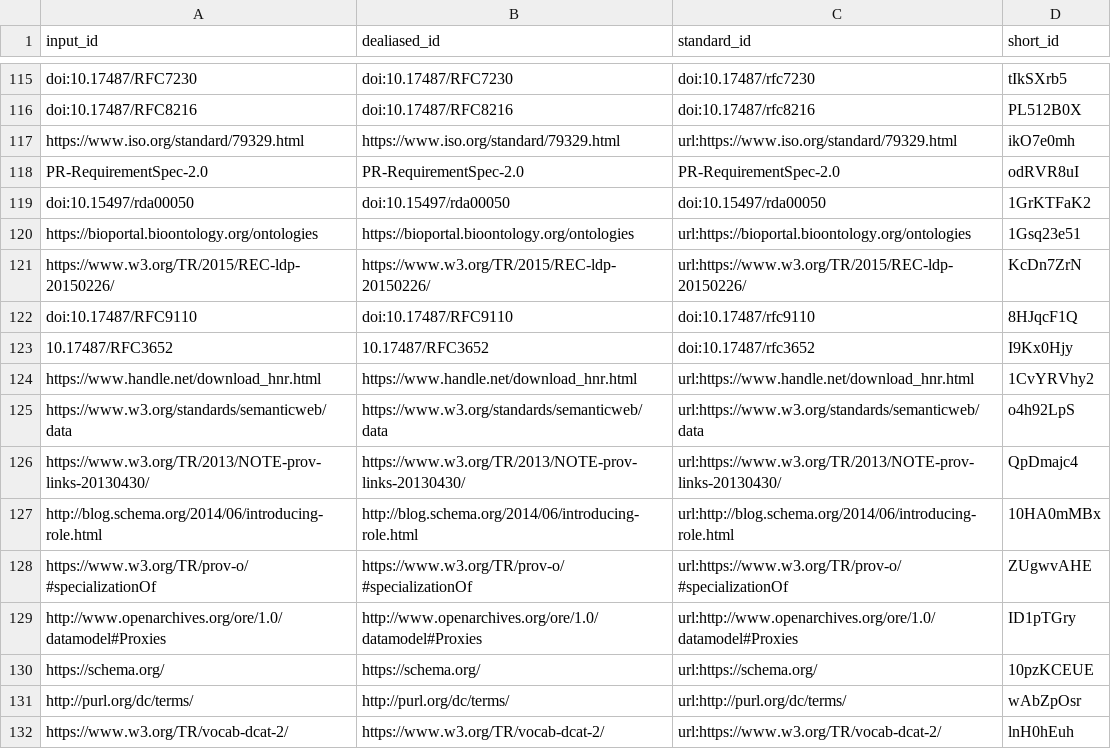
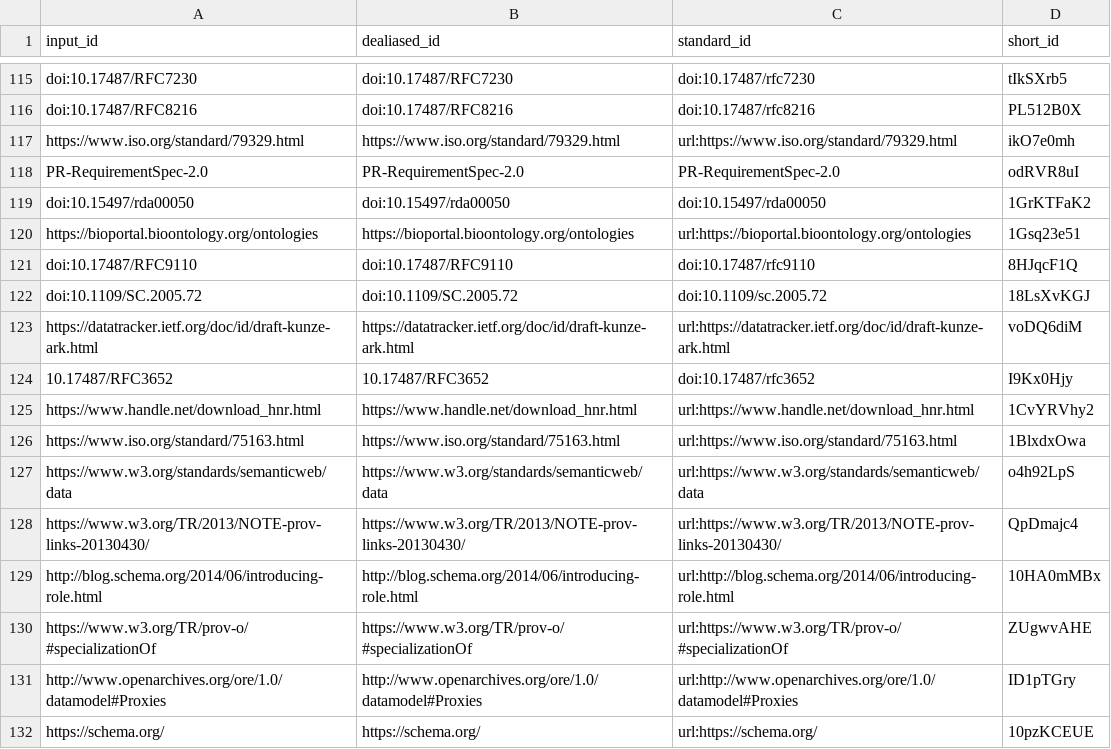
Before and after one commit to stain/2022-fdo-paper, a TSV file: citations.tsv, drawn as a sheet; only a part is shown, gaps mark what is left out; the shorter side is filled out with more unchanged rows; removed rows and columns are numbered as before the commit, all else as after; the diff names each change by its address in the sheet, - before the commit and + after, or states it on an @@ line.

Commit message:
now completed FAIR comparison (?) but needs checking [ci skip]
This build is based on
https://github.com/stain/2022-fdo-paper/commit/87c9a251ec2031a99f2ee68f7889ffd193d7c220.

This commit was created by the following CI build and job:
https://github.com/stain/2022-fdo-paper/commit/87c9a251ec2031a99f2ee68f7889ffd193d7c220/checks
https://github.com/stain/2022-fdo-paper/actions/runs/2965866029

```diff
--- a/citations.tsv
+++ b/citations.tsv
-row 121: https://www.w3.org/TR/2015/REC-ldp-20150226/ | https://www.w3.org/TR/2015/REC-ldp-20150226/ | url:https://www.w3.org/TR/2015/REC-ldp-20150226/ | KcDn7ZrN
+row 122: doi:10.1109/SC.2005.72 | doi:10.1109/SC.2005.72 | doi:10.1109/sc.2005.72 | 18LsXvKGJ
+row 123: https://datatracker.ietf.org/doc/id/draft-kunze-ark.html | https://datatracker.ietf.org/doc/id/draft-kunze-ark.html | url:https://datatracker.ietf.org/doc/id/draft-kunze-ark.html | voDQ6diM
+row 126: https://www.iso.org/standard/75163.html | https://www.iso.org/standard/75163.html | url:https://www.iso.org/standard/75163.html | 1BlxdxOwa
```
Also changed, not shown: 7 other files.
